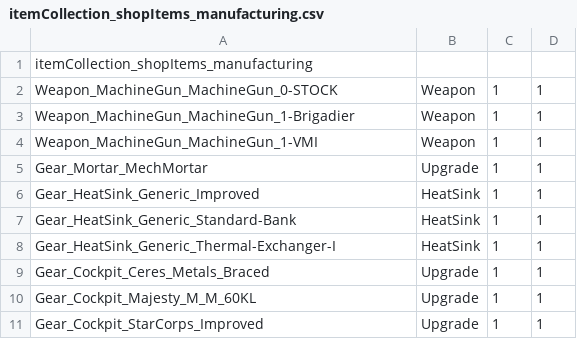
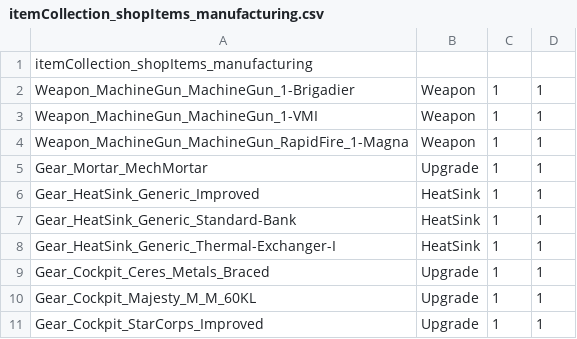
Before and after one commit to irkest/bt_irmod, a CSV file: Irkest Rebalance Mod/itemcollection/itemCollection_shopItems_manufacturing.csv, drawn as a sheet; removed rows and columns are numbered as before the commit, all else as after; the diff names each change by its address in the sheet, - before the commit and + after, or states it on an @@ line.

```diff
--- a/Irkest Rebalance Mod/itemcollection/itemCollection_shopItems_manufacturing.csv
+++ b/Irkest Rebalance Mod/itemcollection/itemCollection_shopItems_manufacturing.csv
-row 2: Weapon_MachineGun_MachineGun_0-STOCK | Weapon | 1 | 1
+row 4: Weapon_MachineGun_MachineGun_RapidFire_1-Magna | Weapon | 1 | 1
```
Also changed, not shown: Irkest Rebalance Mod/itemcollection/itemCollection_shopItems_blackmarket.csv, Irkest Rebalance Mod/itemcollection/itemCollection_shopItems_miningProgression.csv, 8 other files.
